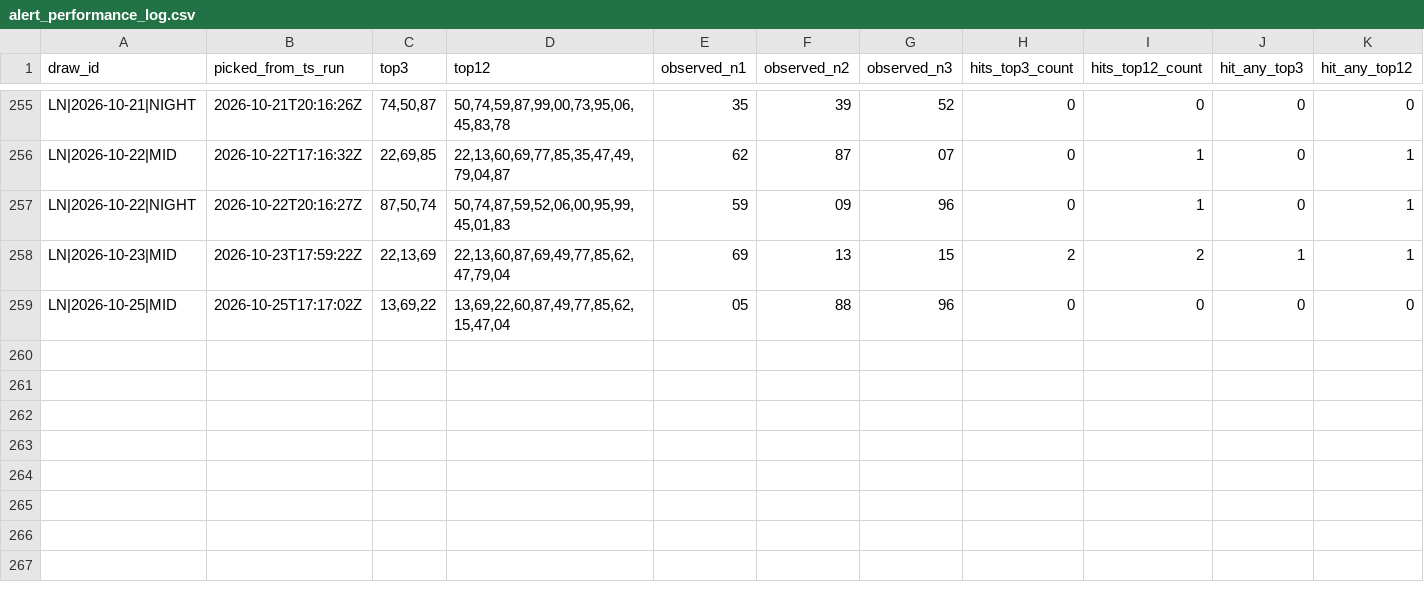
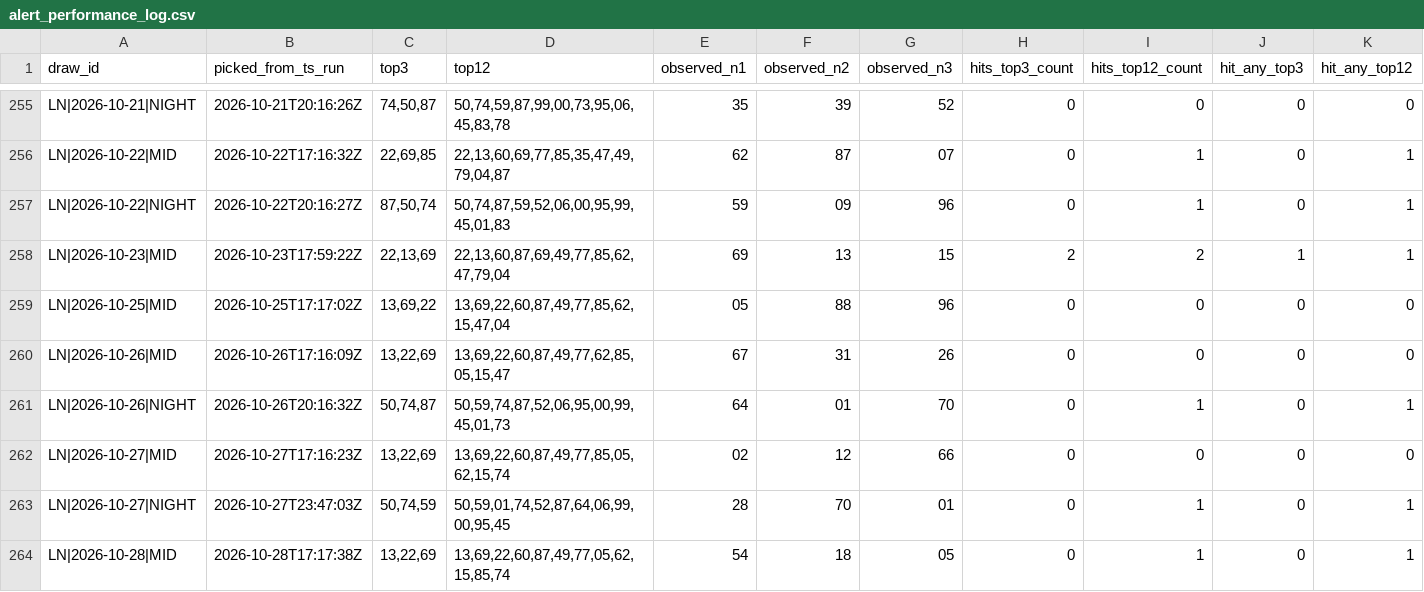
Before and after one commit to carbosota1/LOTERIA-NACIONAL-2, a CSV file: data/alert_performance_log.csv, drawn as a sheet; only a part is shown, gaps mark what is left out; rows hold the shown columns only; the diff names each change by its address in the sheet, - before the commit and + after, or states it on an @@ line.

```diff
--- a/data/alert_performance_log.csv
+++ b/data/alert_performance_log.csv
+row 260: LN|2026-10-26|MID | 2026-10-26T17:16:09Z | 13,22,69 | 13,69,22,60,87,49,77,62,85,05,15,47 | 67 | 31 | 26 | 0 | 0 | 0 | 0
+row 261: LN|2026-10-26|NIGHT | 2026-10-26T20:16:32Z | 50,74,87 | 50,59,74,87,52,06,95,00,99,45,01,73 | 64 | 01 | 70 | 0 | 1 | 0 | 1
+row 262: LN|2026-10-27|MID | 2026-10-27T17:16:23Z | 13,22,69 | 13,69,22,60,87,49,77,85,05,62,15,74 | 02 | 12 | 66 | 0 | 0 | 0 | 0
+row 263: LN|2026-10-27|NIGHT | 2026-10-27T23:47:03Z | 50,74,59 | 50,59,01,74,52,87,64,06,99,00,95,45 | 28 | 70 | 01 | 0 | 1 | 0 | 1
+row 264: LN|2026-10-28|MID | 2026-10-28T17:17:38Z | 13,22,69 | 13,69,22,60,87,49,77,05,62,15,85,74 | 54 | 18 | 05 | 0 | 1 | 0 | 1
```
